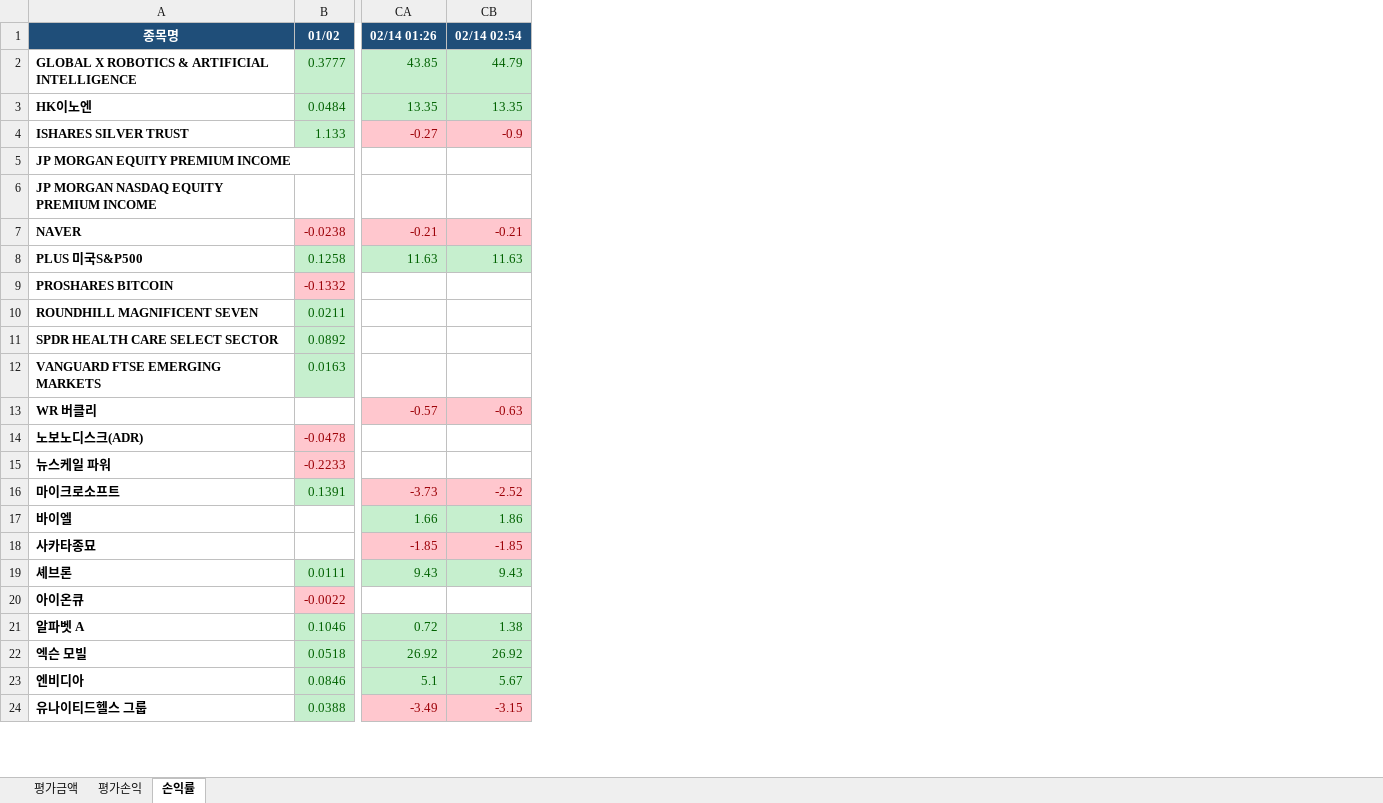
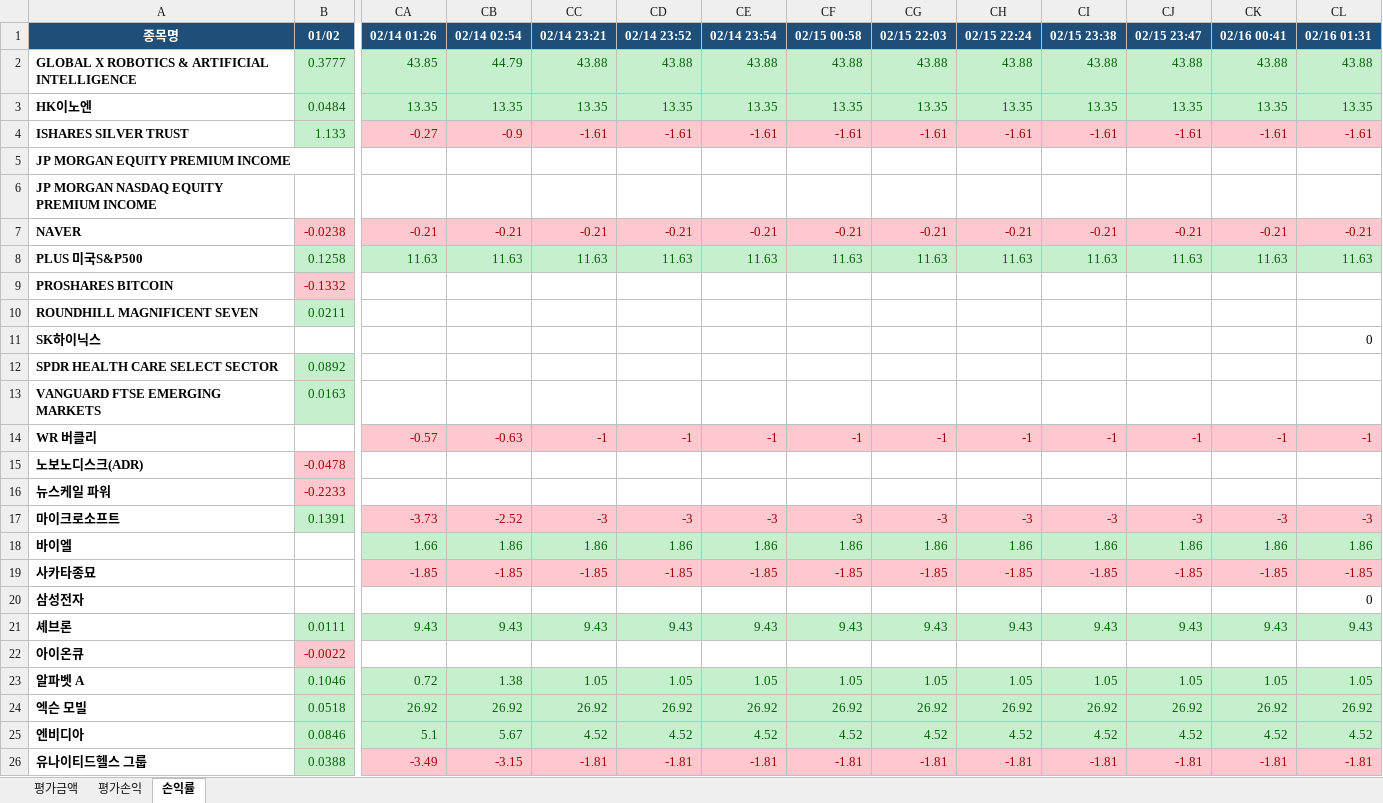
Before and after one commit to PotatoWhite/potato-fin, an Excel workbook: 주식_통합.xlsx, sheet 손익률, drawn as a sheet; only a part is shown, gaps mark what is left out; values as stored, in another font and other column widths than the file's, no borders; rows hold the shown columns only; the diff names each change by its address in the sheet, - before the commit and + after, or states it on an @@ line.

```diff
--- a/주식_통합.xlsx (sheet 손익률)
+++ b/주식_통합.xlsx (sheet 손익률)
+column CC (02/14 23:21), rows 2-8: 43.88 | 13.35 | -1.61 |  |  | -0.21 | 11.63; rows 14-19: -1 |  |  | -3 | 1.86 | -1.85; rows 21-26: 9.43 |  | 1.05 | 26.92 | 4.52 | -1.81
+column CD (02/14 23:52), rows 2-8: 43.88 | 13.35 | -1.61 |  |  | -0.21 | 11.63; rows 14-19: -1 |  |  | -3 | 1.86 | -1.85; rows 21-26: 9.43 |  | 1.05 | 26.92 | 4.52 | -1.81
+column CE (02/14 23:54), rows 2-8: 43.88 | 13.35 | -1.61 |  |  | -0.21 | 11.63; rows 14-19: -1 |  |  | -3 | 1.86 | -1.85; rows 21-26: 9.43 |  | 1.05 | 26.92 | 4.52 | -1.81
+column CF (02/15 00:58), rows 2-8: 43.88 | 13.35 | -1.61 |  |  | -0.21 | 11.63; rows 14-19: -1 |  |  | -3 | 1.86 | -1.85; rows 21-26: 9.43 |  | 1.05 | 26.92 | 4.52 | -1.81
+column CG (02/15 22:03), rows 2-8: 43.88 | 13.35 | -1.61 |  |  | -0.21 | 11.63; rows 14-19: -1 |  |  | -3 | 1.86 | -1.85; rows 21-26: 9.43 |  | 1.05 | 26.92 | 4.52 | -1.81
+column CH (02/15 22:24), rows 2-8: 43.88 | 13.35 | -1.61 |  |  | -0.21 | 11.63; rows 14-19: -1 |  |  | -3 | 1.86 | -1.85; rows 21-26: 9.43 |  | 1.05 | 26.92 | 4.52 | -1.81
+column CI (02/15 23:38), rows 2-8: 43.88 | 13.35 | -1.61 |  |  | -0.21 | 11.63; rows 14-19: -1 |  |  | -3 | 1.86 | -1.85; rows 21-26: 9.43 |  | 1.05 | 26.92 | 4.52 | -1.81
+column CJ (02/15 23:47), rows 2-8: 43.88 | 13.35 | -1.61 |  |  | -0.21 | 11.63; rows 14-19: -1 |  |  | -3 | 1.86 | -1.85; rows 21-26: 9.43 |  | 1.05 | 26.92 | 4.52 | -1.81
+column CK (02/16 00:41), rows 2-8: 43.88 | 13.35 | -1.61 |  |  | -0.21 | 11.63; rows 14-19: -1 |  |  | -3 | 1.86 | -1.85; rows 21-26: 9.43 |  | 1.05 | 26.92 | 4.52 | -1.81
+column CL (02/16 01:31), rows 2-8: 43.88 | 13.35 | -1.61 |  |  | -0.21 | 11.63; rows 14-19: -1 |  |  | -3 | 1.86 | -1.85; rows 21-26: 9.43 |  | 1.05 | 26.92 | 4.52 | -1.81
+row 11: SK하이닉스 |  |  |  |  |  |  |  |  |  |  |  |  | 0
+row 20: 삼성전자 |  |  |  |  |  |  |  |  |  |  |  |  | 0
```
Also changed, not shown: sheet 평가금액, sheet 평가손익, 매매기록.xlsx, 주식.xlsx, 8 other files.
